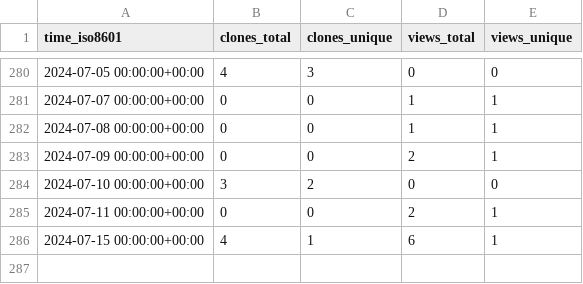
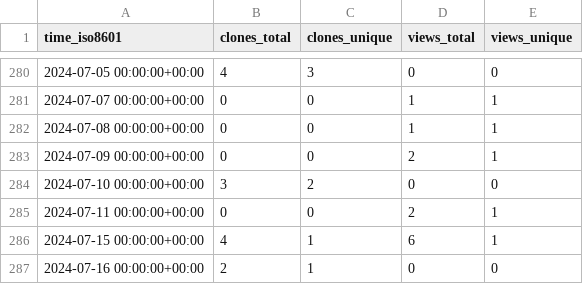
Before and after one commit to ascsn/2023-FRIB-TA-Summer-School, a CSV file: ascsn/2023-FRIB-TA-Summer-School/ghrs-data/views_clones_aggregate.csv, drawn as a sheet; only a part is shown, gaps mark what is left out.

```diff
--- a/ascsn/2023-FRIB-TA-Summer-School/ghrs-data/views_clones_aggregate.csv
+++ b/ascsn/2023-FRIB-TA-Summer-School/ghrs-data/views_clones_aggregate.csv
@@ -286 +286,2 @@ time_iso8601,clones_total,clones_unique,views_total,views_unique
 2024-07-15 00:00:00+00:00,4,1,6,1
+2024-07-16 00:00:00+00:00,2,1,0,0
```
Also changed, not shown: 1 other file.
